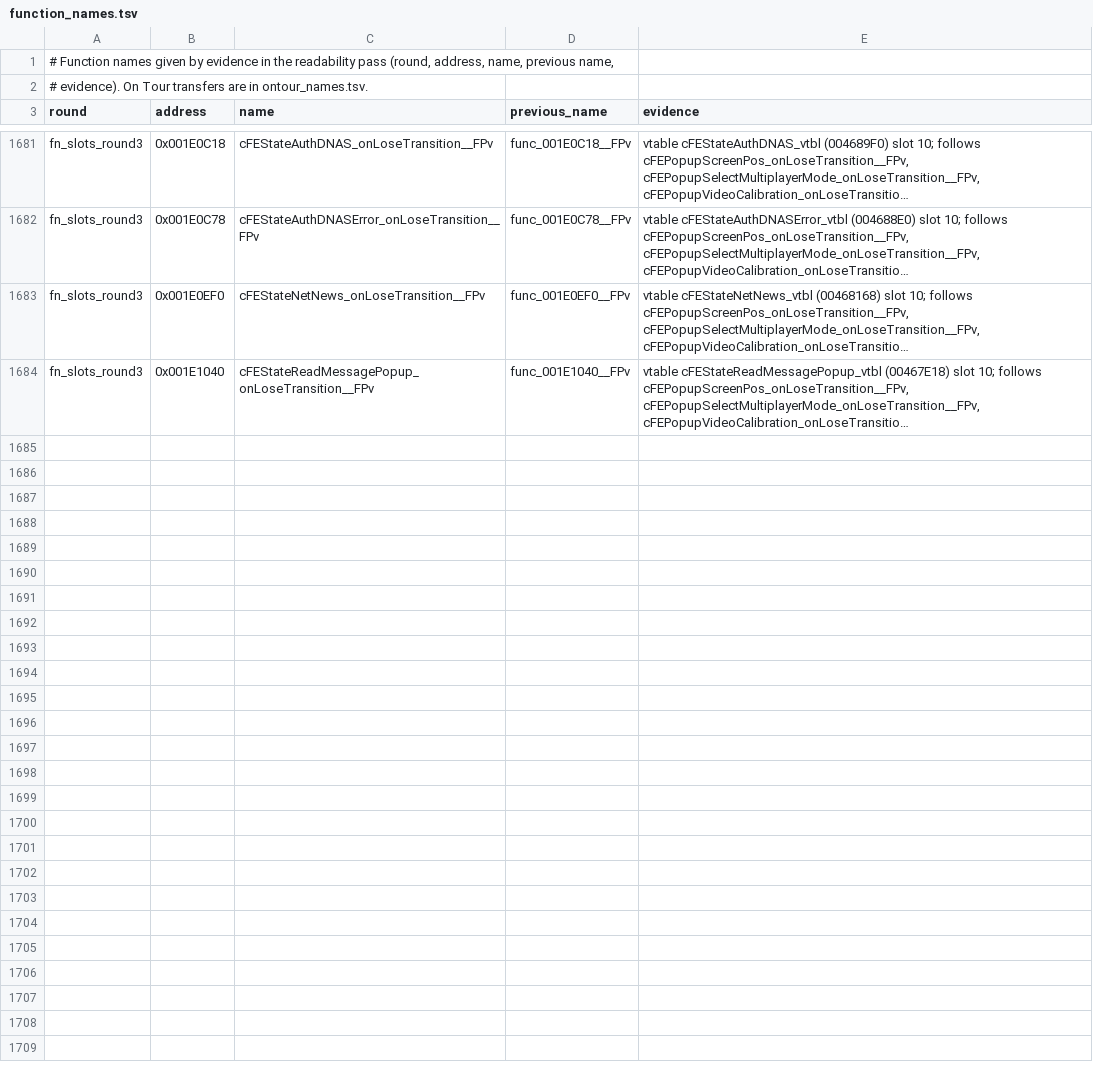
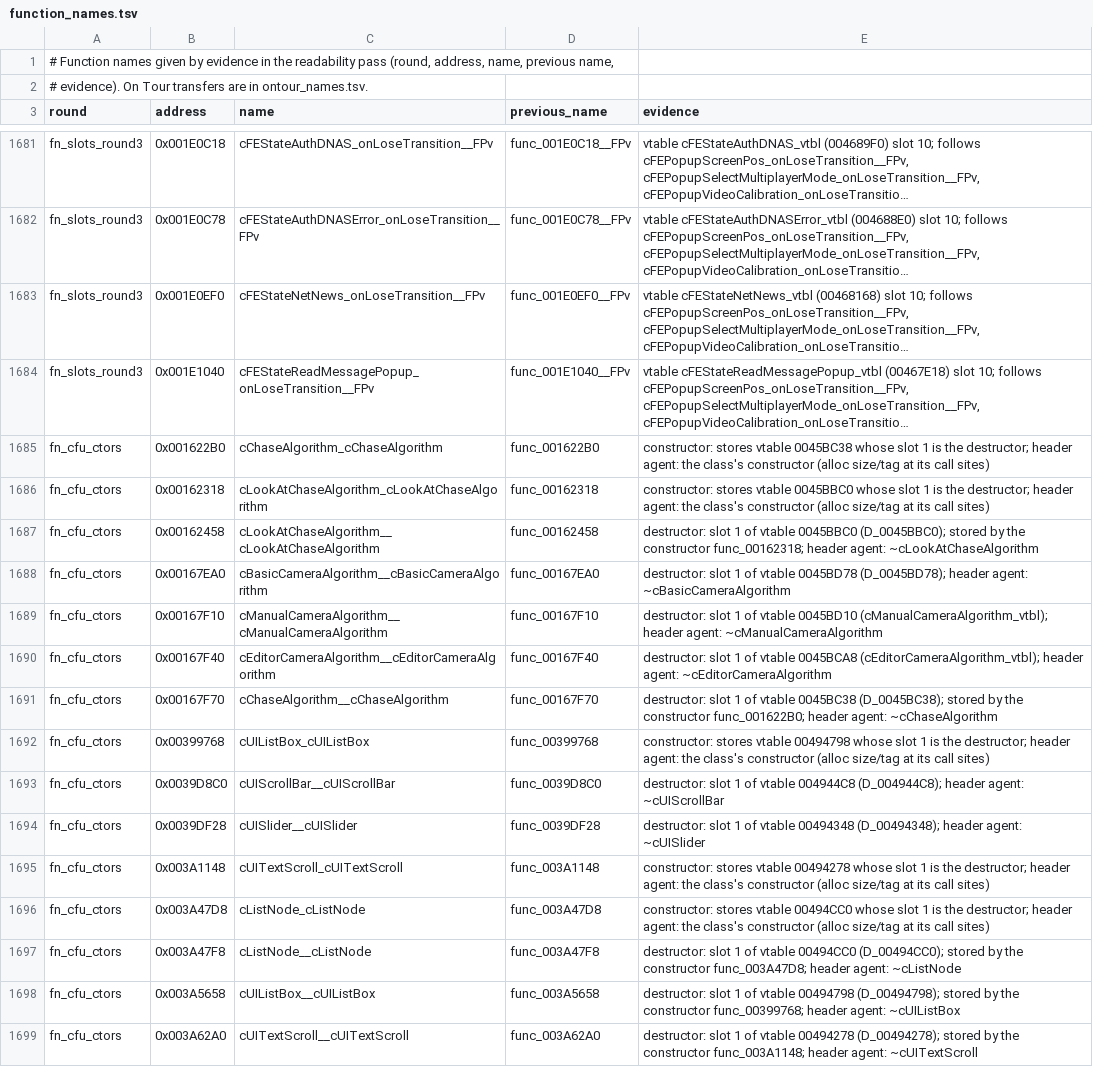
Before and after one commit to DevvyDont/ssx3, a TSV file: docs/function_names.tsv, drawn as a sheet; only a part is shown, gaps mark what is left out; long unchanged cells end in …; the diff names each change by its address in the sheet, - before the commit and + after, or states it on an @@ line.

```diff
--- a/docs/function_names.tsv
+++ b/docs/function_names.tsv
+row 1685: fn_cfu_ctors | 0x001622B0 | cChaseAlgorithm_cChaseAlgorithm | func_001622B0 | constructor: stores vtable 0045BC38 whose slot 1 is the destructor; header agent: the class's constructor (alloc size/tag at its call sites)
+row 1686: fn_cfu_ctors | 0x00162318 | cLookAtChaseAlgorithm_cLookAtChaseAlgorithm | func_00162318 | constructor: stores vtable 0045BBC0 whose slot 1 is the destructor; header agent: the class's constructor (alloc size/tag at its call sites)
+row 1687: fn_cfu_ctors | 0x00162458 | cLookAtChaseAlgorithm__cLookAtChaseAlgorithm | func_00162458 | destructor: slot 1 of vtable 0045BBC0 (D_0045BBC0); stored by the constructor func_00162318; header agent: ~cLookAtChaseAlgorithm
+row 1688: fn_cfu_ctors | 0x00167EA0 | cBasicCameraAlgorithm__cBasicCameraAlgorithm | func_00167EA0 | destructor: slot 1 of vtable 0045BD78 (D_0045BD78); header agent: ~cBasicCameraAlgorithm
+row 1689: fn_cfu_ctors | 0x00167F10 | cManualCameraAlgorithm__cManualCameraAlgorithm | func_00167F10 | destructor: slot 1 of vtable 0045BD10 (cManualCameraAlgorithm_vtbl); header agent: ~cManualCameraAlgorithm
+row 1690: fn_cfu_ctors | 0x00167F40 | cEditorCameraAlgorithm__cEditorCameraAlgorithm | func_00167F40 | destructor: slot 1 of vtable 0045BCA8 (cEditorCameraAlgorithm_vtbl); header agent: ~cEditorCameraAlgorithm
+row 1691: fn_cfu_ctors | 0x00167F70 | cChaseAlgorithm__cChaseAlgorithm | func_00167F70 | destructor: slot 1 of vtable 0045BC38 (D_0045BC38); stored by the constructor func_001622B0; header agent: ~cChaseAlgorithm
+row 1692: fn_cfu_ctors | 0x00399768 | cUIListBox_cUIListBox | func_00399768 | constructor: stores vtable 00494798 whose slot 1 is the destructor; header agent: the class's constructor (alloc size/tag at its call sites)
+row 1693: fn_cfu_ctors | 0x0039D8C0 | cUIScrollBar__cUIScrollBar | func_0039D8C0 | destructor: slot 1 of vtable 004944C8 (D_004944C8); header agent: ~cUIScrollBar
+row 1694: fn_cfu_ctors | 0x0039DF28 | cUISlider__cUISlider | func_0039DF28 | destructor: slot 1 of vtable 00494348 (D_00494348); header agent: ~cUISlider
+row 1695: fn_cfu_ctors | 0x003A1148 | cUITextScroll_cUITextScroll | func_003A1148 | constructor: stores vtable 00494278 whose slot 1 is the destructor; header agent: the class's constructor (alloc size/tag at its call sites)
+row 1696: fn_cfu_ctors | 0x003A47D8 | cListNode_cListNode | func_003A47D8 | constructor: stores vtable 00494CC0 whose slot 1 is the destructor; header agent: the class's constructor (alloc size/tag at its call sites)
+row 1697: fn_cfu_ctors | 0x003A47F8 | cListNode__cListNode | func_003A47F8 | destructor: slot 1 of vtable 00494CC0 (D_00494CC0); stored by the constructor func_003A47D8; header agent: ~cListNode
+row 1698: fn_cfu_ctors | 0x003A5658 | cUIListBox__cUIListBox | func_003A5658 | destructor: slot 1 of vtable 00494798 (D_00494798); stored by the constructor func_00399768; header agent: ~cUIListBox
+row 1699: fn_cfu_ctors | 0x003A62A0 | cUITextScroll__cUITextScroll | func_003A62A0 | destructor: slot 1 of vtable 00494278 (D_00494278); stored by the constructor func_003A1148; header agent: ~cUITextScroll
```
Also changed, not shown: 14 other files.
